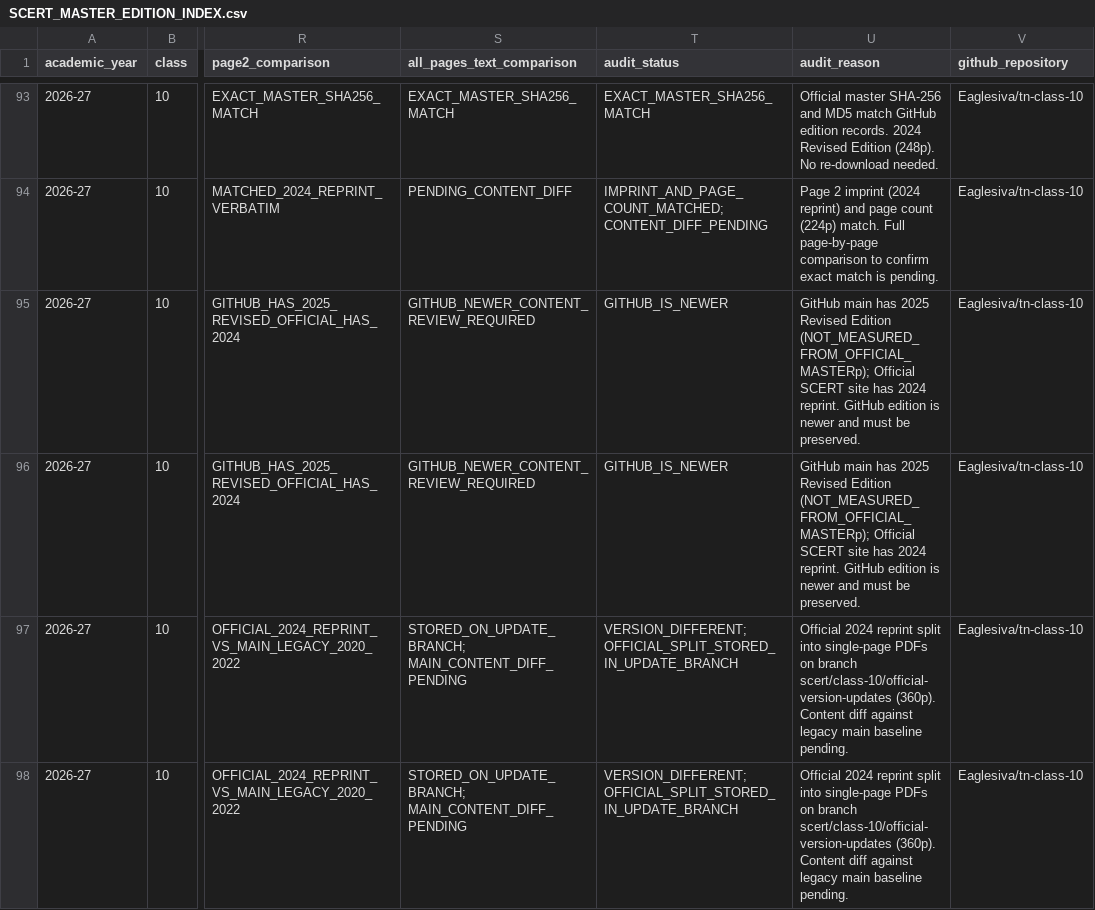
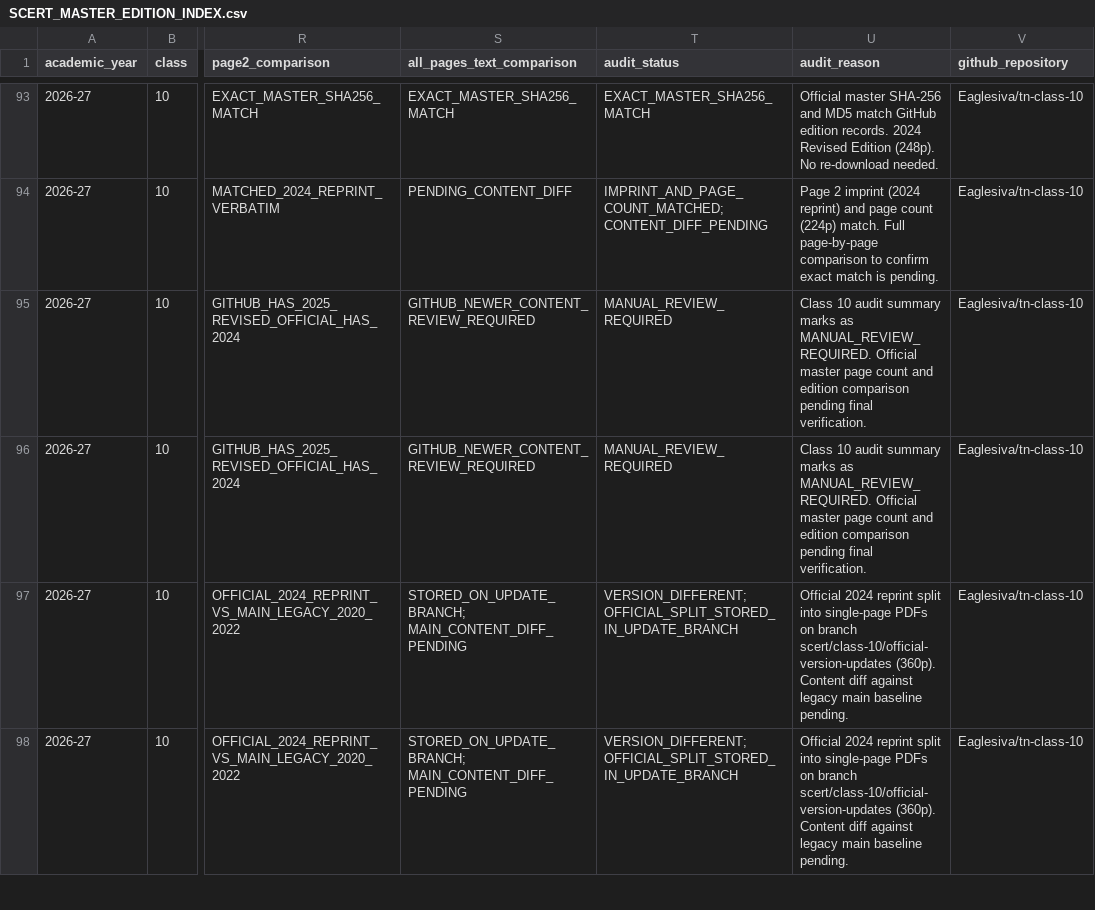
Before and after one commit to Eaglesiva/tn-class-10, a CSV file: docs/SCERT_MASTER_EDITION_INDEX.csv, drawn as a sheet; only a part is shown, gaps mark what is left out; the diff names each change by its address in the sheet, - before the commit and + after, or states it on an @@ line.

Commit message:
docs(master-index): set Class 10 Maths TM & EM to MANUAL_REVIEW_REQUIRED and synchronize Tracker & Status

```diff
--- a/docs/SCERT_MASTER_EDITION_INDEX.csv
+++ b/docs/SCERT_MASTER_EDITION_INDEX.csv
-T95:T96 (audit_status): GITHUB_IS_NEWER
+T95:T96 (audit_status): MANUAL_REVIEW_REQUIRED
-U95:U96 (audit_reason): GitHub main has 2025 Revised Edition (NOT_MEASURED_FROM_OFFICIAL_MASTERp); Official SCERT site has 2024 reprint. GitHub edition is newer and must be preserved.
+U95:U96 (audit_reason): Class 10 audit summary marks as MANUAL_REVIEW_REQUIRED. Official master page count and edition comparison pending final verification.
```
Also changed, not shown: 2 other files.
